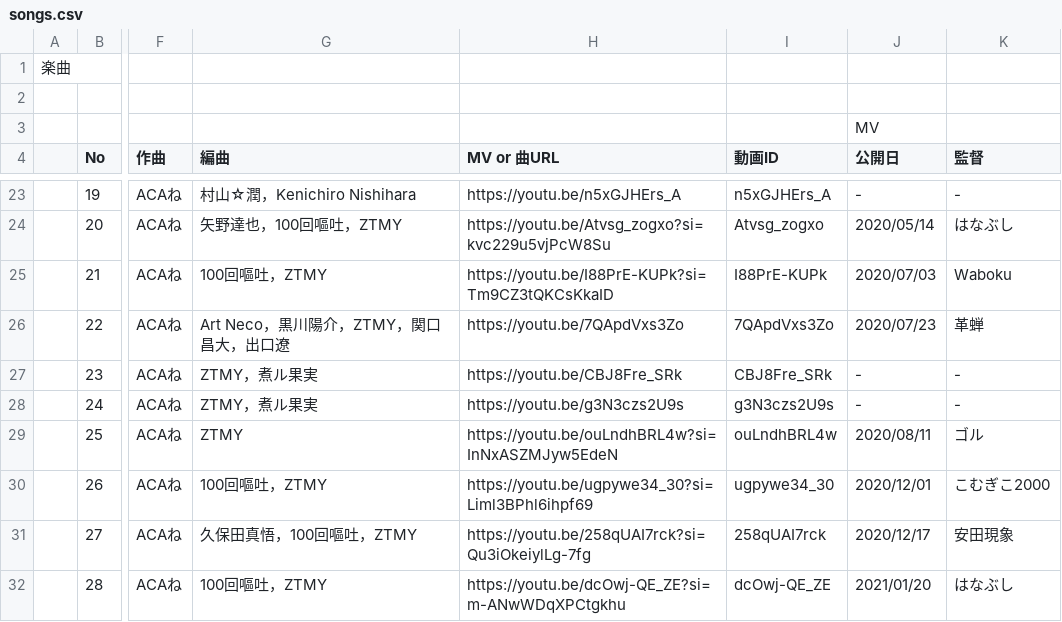
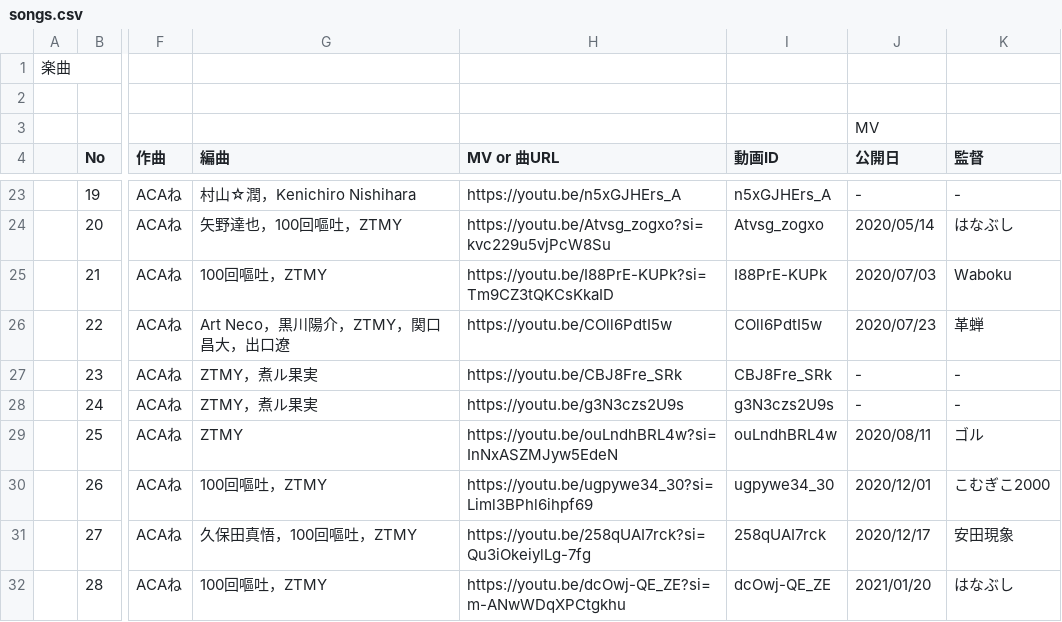
Before and after one commit to MellowZtmy/ztmy-anniversary, a CSV file: datas/songs.csv, drawn as a sheet; only a part is shown, gaps mark what is left out; the diff names each change by its address in the sheet, - before the commit and + after, or states it on an @@ line.

```diff
--- a/datas/songs.csv
+++ b/datas/songs.csv
-H26 (MV or 曲URL): https://youtu.be/7QApdVxs3Zo
+H26 (MV or 曲URL): https://youtu.be/COll6PdtI5w
-I26 (動画ID): 7QApdVxs3Zo
+I26 (動画ID): COll6PdtI5w
```
Also changed, not shown: 1 other file.
